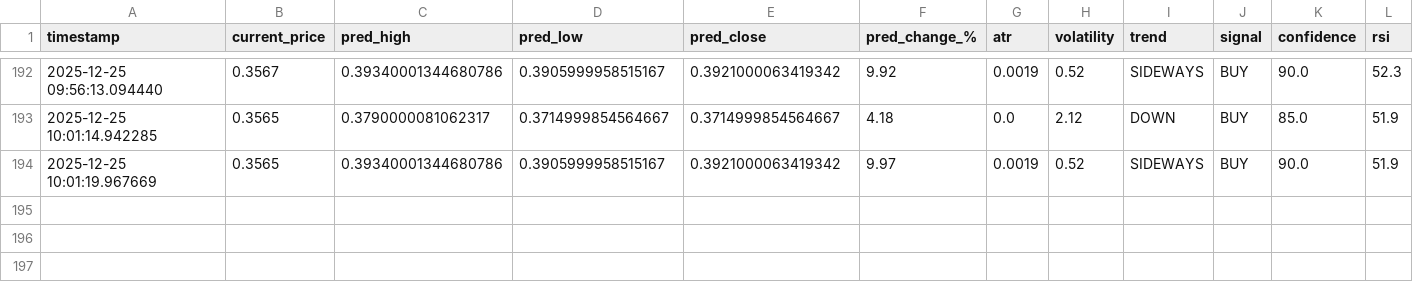
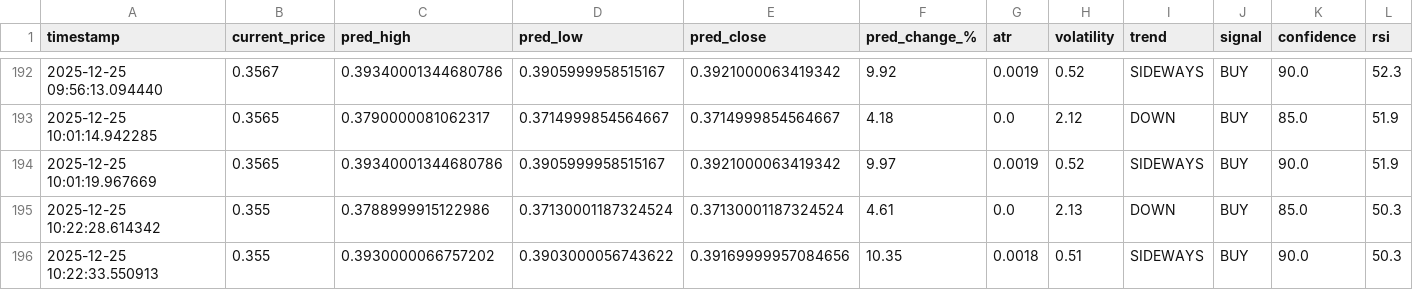
Before and after one commit to winningtrendingbots/Kraken-Trading-ADA, a CSV file: trading_signals.csv, drawn as a sheet; only a part is shown, gaps mark what is left out.

```diff
--- a/trading_signals.csv
+++ b/trading_signals.csv
@@ -194 +194,3 @@ timestamp,current_price,pred_high,pred_low,pred_close,pred_change_%,atr,volatili
 2025-12-25 10:01:19.967669,0.3565,0.39340001344680786,0.3905999958515167,0.3921000063419342,9.97,0.0019,0.52,SIDEWAYS,BUY,90.0,51.9
+2025-12-25 10:22:28.614342,0.355,0.3788999915122986,0.37130001187324524,0.37130001187324524,4.61,0.0,2.13,DOWN,BUY,85.0,50.3
+2025-12-25 10:22:33.550913,0.355,0.3930000066757202,0.3903000056743622,0.39169999957084656,10.35,0.0018,0.51,SIDEWAYS,BUY,90.0,50.3
```
Also changed, not shown: prediction_tracker.csv.
